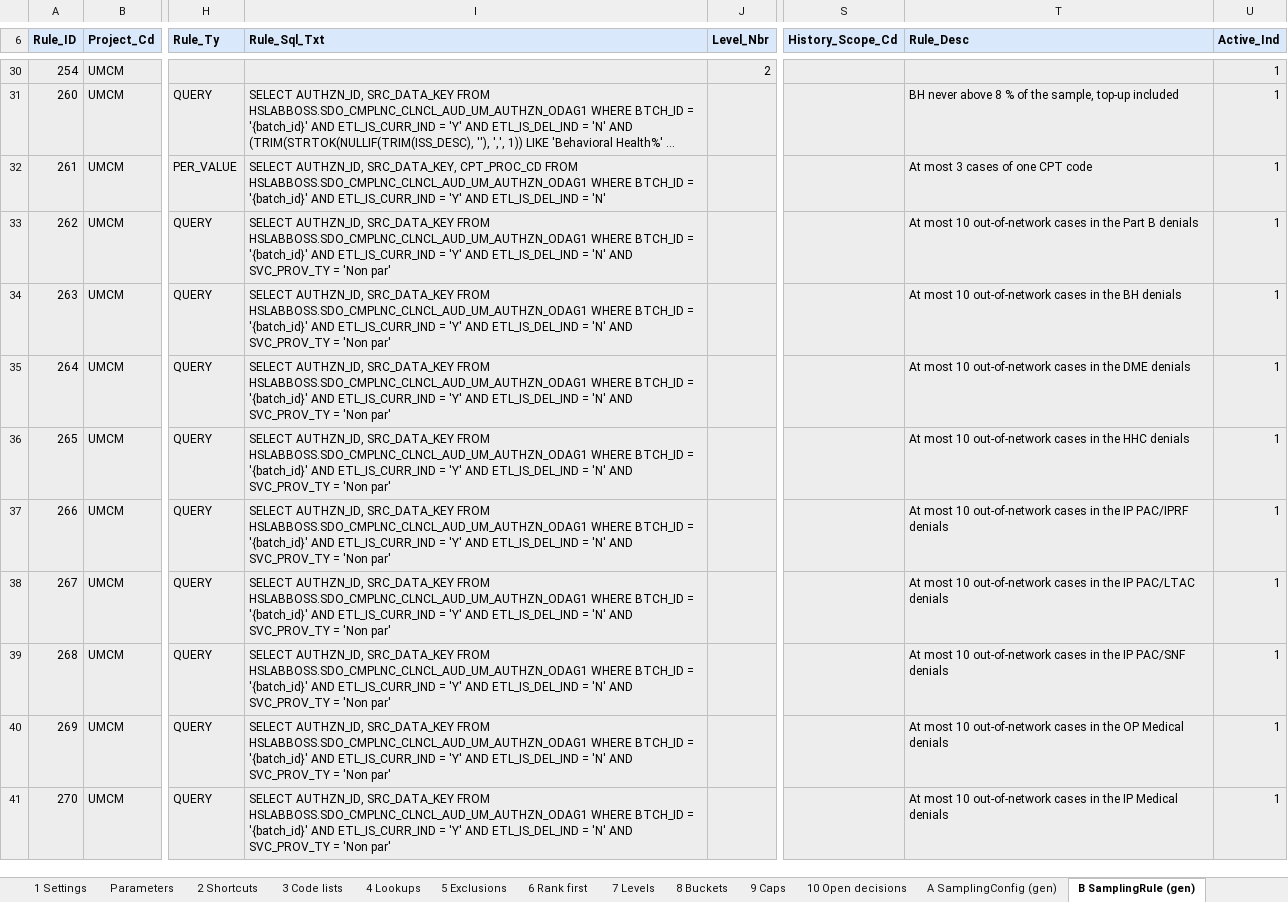
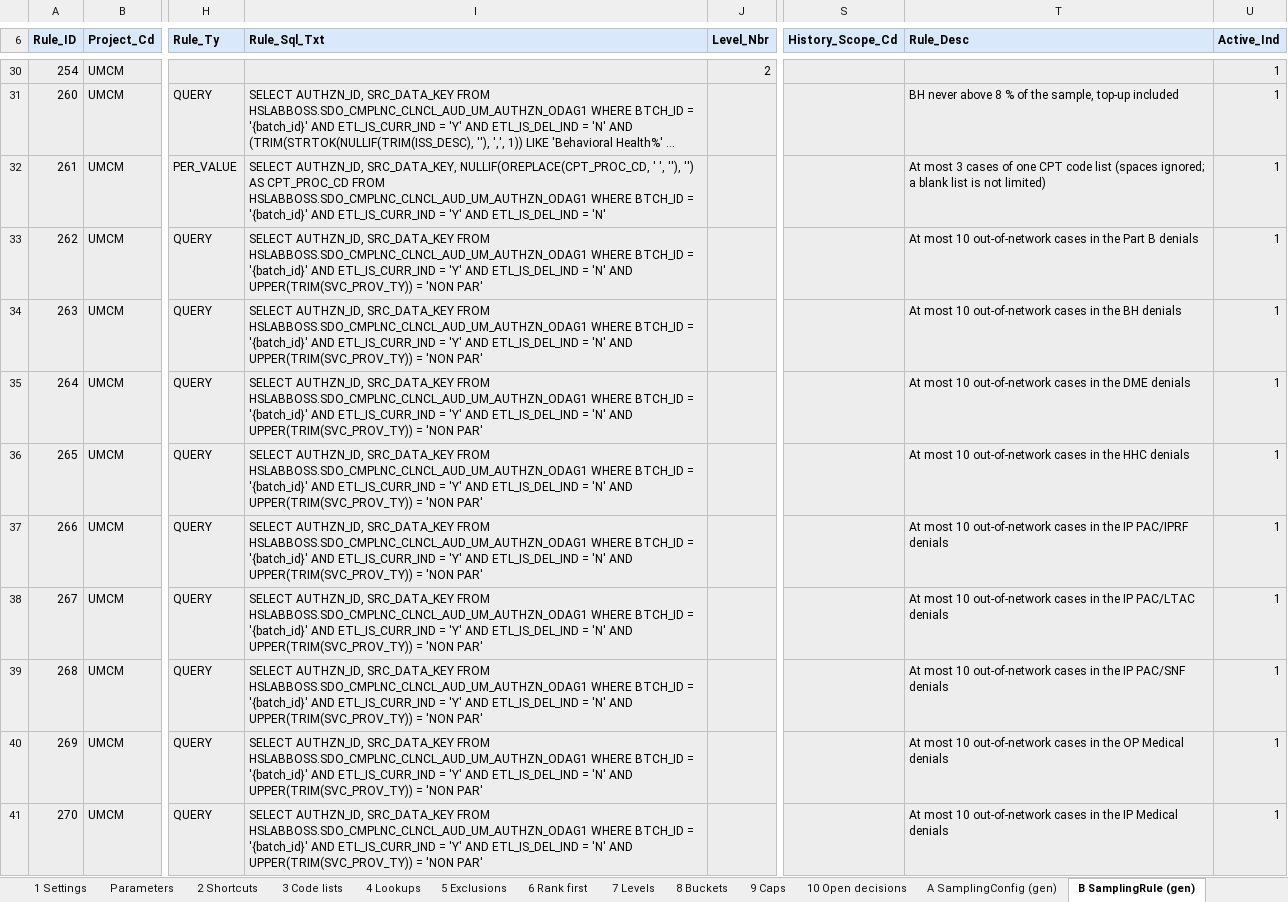
Before and after one commit to trinathgundavaram/sampling, an Excel workbook: airflow_resources/docs/ODAG1_WKLY_rule_plan.xlsx, sheet B SamplingRule (gen), drawn as a sheet; only a part is shown, gaps mark what is left out; long unchanged cells end in …; values as stored, in another font and other column widths than the file's, no borders; the diff names each change by its address in the sheet, - before the commit and + after, or states it on an @@ line.

```diff
--- a/airflow_resources/docs/ODAG1_WKLY_rule_plan.xlsx (sheet B SamplingRule (gen))
+++ b/airflow_resources/docs/ODAG1_WKLY_rule_plan.xlsx (sheet B SamplingRule (gen))
-I32 (Rule_Sql_Txt): …AUTHZN_ID, SRC_DATA_KEY, CPT_PROC_CD FROM…
+I32 (Rule_Sql_Txt): …AUTHZN_ID, SRC_DATA_KEY, NULLIF(OREPLACE(CPT_PROC_CD, ' ', ''), '') AS CPT_PROC_CD FROM…
-T32 (Rule_Desc): …CPT code
+T32 (Rule_Desc): …CPT code list (spaces ignored; a blank list is not limited)
-I33:I41 (Rule_Sql_Txt): …'N' AND SVC_PROV_TY = 'Non par'
+I33:I41 (Rule_Sql_Txt): …'N' AND UPPER(TRIM(SVC_PROV_TY)) = 'NON PAR'
```
Also changed, not shown: sheet C INSERTs (gen), sheet 9 Caps, sheet 10 Open decisions, sheet E Checks, airflow_resources/docs/ODAG1_WKLY_simple_rule_table.xlsx, 23 other files.
